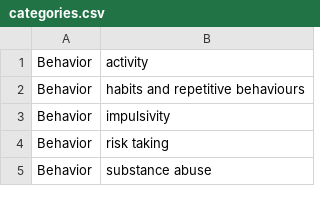
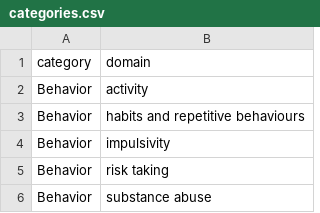
Before and after one commit to charlie42/mock-data-to-json, a CSV file: categories.csv, drawn as a sheet; only a part is shown.

Commit message:
group domains by categories

```diff
--- a/categories.csv
+++ b/categories.csv
@@ -1 +1,2 @@
+category,domain
 Behavior,activity
```
Also changed, not shown: 3 other files.
